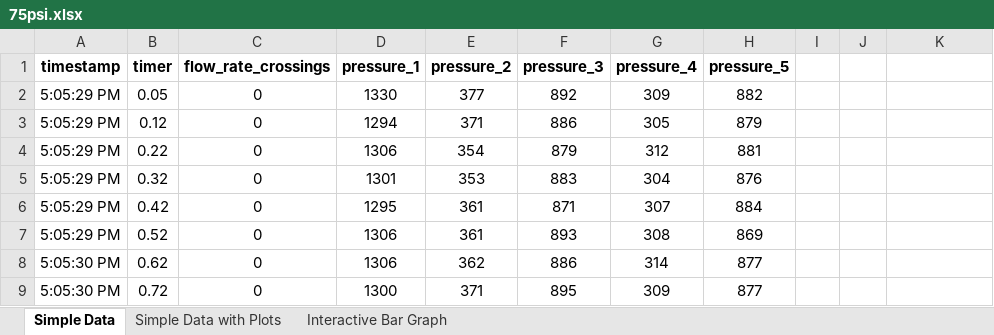
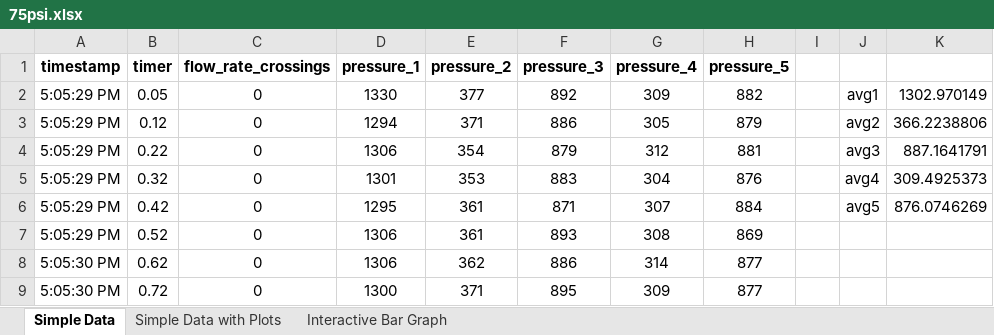
Before and after one commit to psas/liquid-engine-test-stand, an Excel workbook: analysis/Pressure Calibration/75psi.xlsx, sheet Simple Data, drawn as a sheet; only a part is shown; values as stored, in another font and other column widths than the file's, no borders; the diff names each change by its address in the sheet, - before the commit and + after, or states it on an @@ line.

Commit message:
Calibration Curves Generated for Pressure

```diff
--- a/analysis/Pressure Calibration/75psi.xlsx (sheet Simple Data)
+++ b/analysis/Pressure Calibration/75psi.xlsx (sheet Simple Data)
-J2: (empty)
+J2: avg1
-K2: (empty)
+K2: 1302.970149
-J3: (empty)
+J3: avg2
-K3: (empty)
+K3: 366.2238806
-J4: (empty)
+J4: avg3
-K4: (empty)
+K4: 887.1641791
-J5: (empty)
+J5: avg4
-K5: (empty)
+K5: 309.4925373
-J6: (empty)
+J6: avg5
-K6: (empty)
+K6: 876.0746269
```
Also changed, not shown: analysis/Pressure Calibration/100psi.xlsx, analysis/Pressure Calibration/120psi.xlsx, 3 other files.
